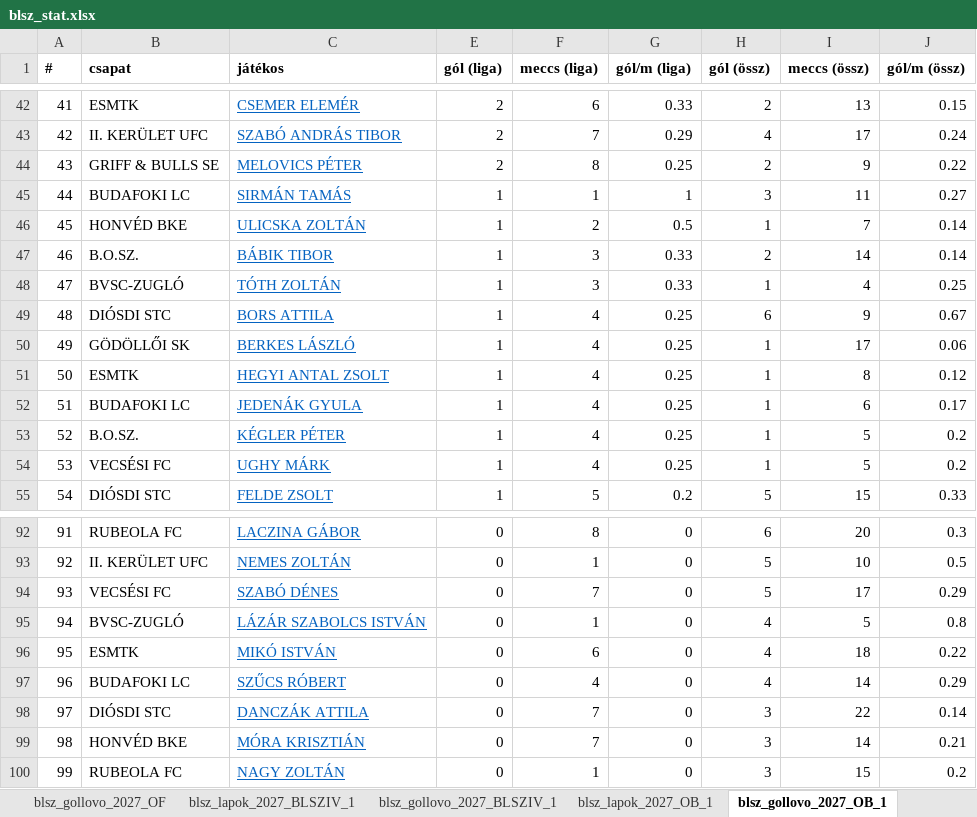
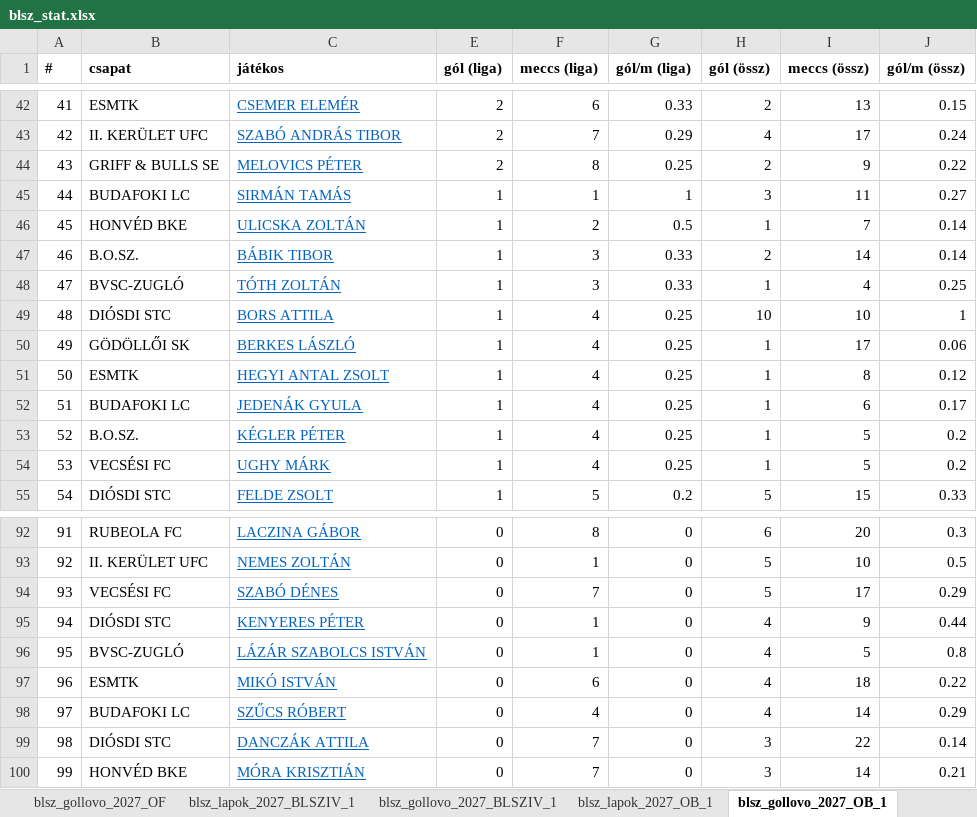
Before and after one commit to akinemazaki/blsz-stat, an Excel workbook: blsz_stat.xlsx, sheet blsz_gollovo_2027_OB_1, drawn as a sheet; only a part is shown, gaps mark what is left out; values as stored, in another font and other column widths than the file's, no borders; the diff covers the shown part only; the diff names each change by its address in the sheet, - before the commit and + after, or states it on an @@ line.

```diff
--- a/blsz_stat.xlsx (sheet blsz_gollovo_2027_OB_1)
+++ b/blsz_stat.xlsx (sheet blsz_gollovo_2027_OB_1)
-H49 (gól (össz)): 6
+H49 (gól (össz)): 10
-I49 (meccs (össz)): 9
+I49 (meccs (össz)): 10
-J49 (gól/m (össz)): 0.67
+J49 (gól/m (össz)): 1
-B95 (csapat): BVSC-ZUGLÓ
+B95 (csapat): DIÓSDI STC
-C95 (játékos): LÁZÁR SZABOLCS ISTVÁN
+C95 (játékos): KENYERES PÉTER
-I95 (meccs (össz)): 5
+I95 (meccs (össz)): 9
-J95 (gól/m (össz)): 0.8
+J95 (gól/m (össz)): 0.44
-B96 (csapat): ESMTK
+B96 (csapat): BVSC-ZUGLÓ
-C96 (játékos): MIKÓ ISTVÁN
+C96 (játékos): LÁZÁR SZABOLCS ISTVÁN
-F96 (meccs (liga)): 6
+F96 (meccs (liga)): 1
-I96 (meccs (össz)): 18
+I96 (meccs (össz)): 5
-J96 (gól/m (össz)): 0.22
+J96 (gól/m (össz)): 0.8
-B97 (csapat): BUDAFOKI LC
+B97 (csapat): ESMTK
-C97 (játékos): SZŰCS RÓBERT
+C97 (játékos): MIKÓ ISTVÁN
-F97 (meccs (liga)): 4
+F97 (meccs (liga)): 6
-I97 (meccs (össz)): 14
+I97 (meccs (össz)): 18
-J97 (gól/m (össz)): 0.29
+J97 (gól/m (össz)): 0.22
-B98 (csapat): DIÓSDI STC
+B98 (csapat): BUDAFOKI LC
-C98 (játékos): DANCZÁK ATTILA
+C98 (játékos): SZŰCS RÓBERT
-F98 (meccs (liga)): 7
+F98 (meccs (liga)): 4
-H98 (gól (össz)): 3
+H98 (gól (össz)): 4
-I98 (meccs (össz)): 22
+I98 (meccs (össz)): 14
-J98 (gól/m (össz)): 0.14
+J98 (gól/m (össz)): 0.29
-B99 (csapat): HONVÉD BKE
+B99 (csapat): DIÓSDI STC
-C99 (játékos): MÓRA KRISZTIÁN
+C99 (játékos): DANCZÁK ATTILA
-I99 (meccs (össz)): 14
+I99 (meccs (össz)): 22
-J99 (gól/m (össz)): 0.21
+J99 (gól/m (össz)): 0.14
-B100 (csapat): RUBEOLA FC
+B100 (csapat): HONVÉD BKE
-C100 (játékos): NAGY ZOLTÁN
+C100 (játékos): MÓRA KRISZTIÁN
-F100 (meccs (liga)): 1
+F100 (meccs (liga)): 7
-I100 (meccs (össz)): 15
+I100 (meccs (össz)): 14
-J100 (gól/m (össz)): 0.2
+J100 (gól/m (össz)): 0.21
```
Also changed, not shown: 89 edited cells elsewhere in this sheet, sheet blsz_stats_2027_BLSZIV_1, sheet blsz_lapok_2027_BLSZIV_1, sheet blsz_gollovo_2027_BLSZIV_1, sheet blsz_tabella_2027_BLSZIV_1, sheet blsz_stats_2027_OF, sheet blsz_stats_2027_OB_1, 3 more sheets, hidden cells.
